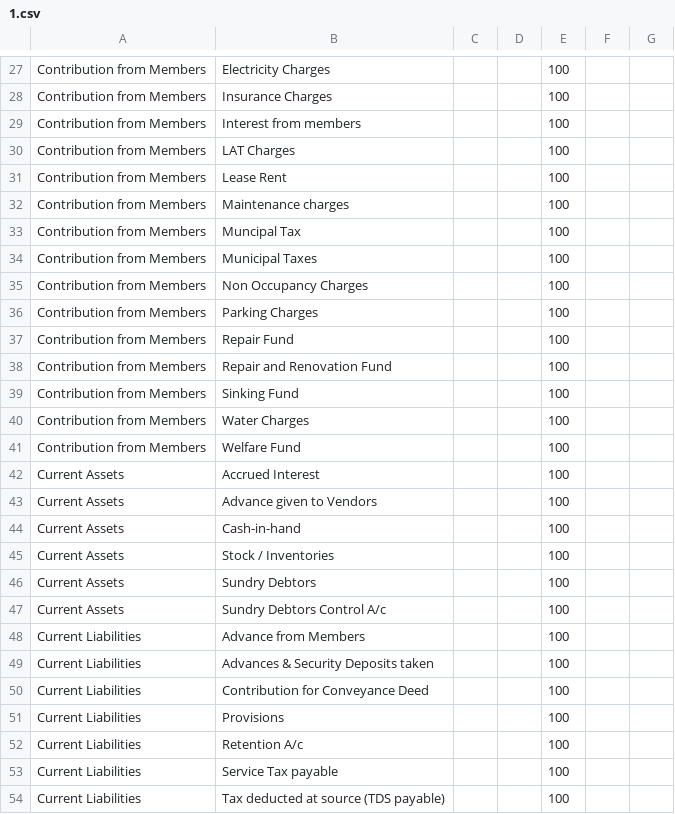
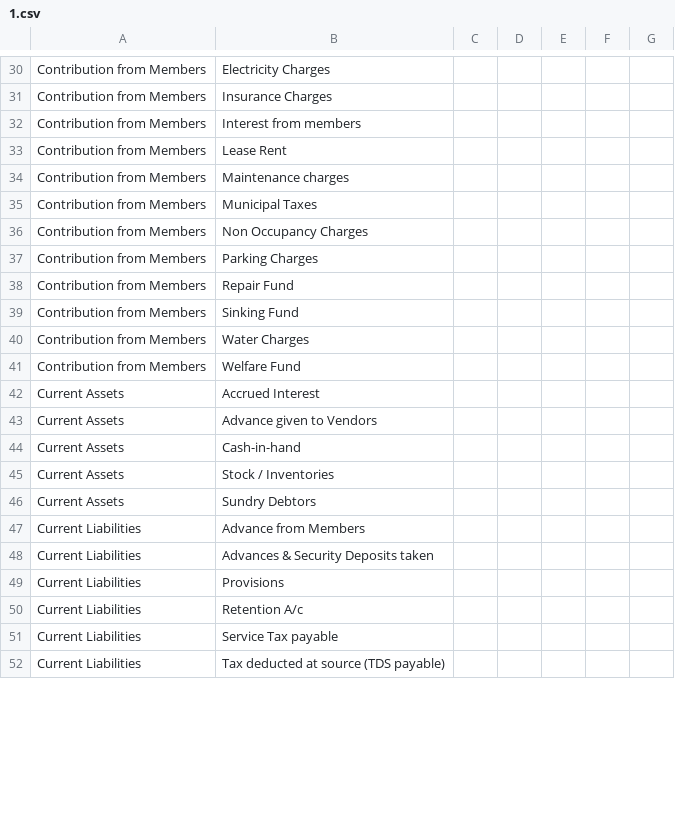
Before and after one commit to abhilashlohar/new_hm, a CSV file: app/webroot/openig_balance_csv_file/1.csv, drawn as a sheet; only a part is shown, gaps mark what is left out; removed rows and columns are numbered as before the commit, all else as after; the diff covers the shown part only; the diff names each change by its address in the sheet, - before the commit and + after, or states it on an @@ line.

```diff
--- a/app/webroot/openig_balance_csv_file/1.csv
+++ b/app/webroot/openig_balance_csv_file/1.csv
-E30:E32: 100
+E30:E32: (empty)
-row 30: Contribution from Members | LAT Charges |  |  | 100
-E33:E34: 100
+E33:E34: (empty)
-row 33: Contribution from Members | Muncipal Tax |  |  | 100
-E35:E38: 100
+E35:E38: (empty)
-row 38: Contribution from Members | Repair and Renovation Fund |  |  | 100
-E39:E46: 100
+E39:E46: (empty)
-row 47: Current Assets | Sundry Debtors Control A/c |  |  | 100
-E47:E48: 100
+E47:E48: (empty)
-row 50: Current Liabilities | Contribution for Conveyance Deed |  |  | 100
-E49:E52: 100
+E49:E52: (empty)
```
Also changed, not shown: 5 added rows, 3 removed rows and 78 edited cells elsewhere in this file, 5 other files.
